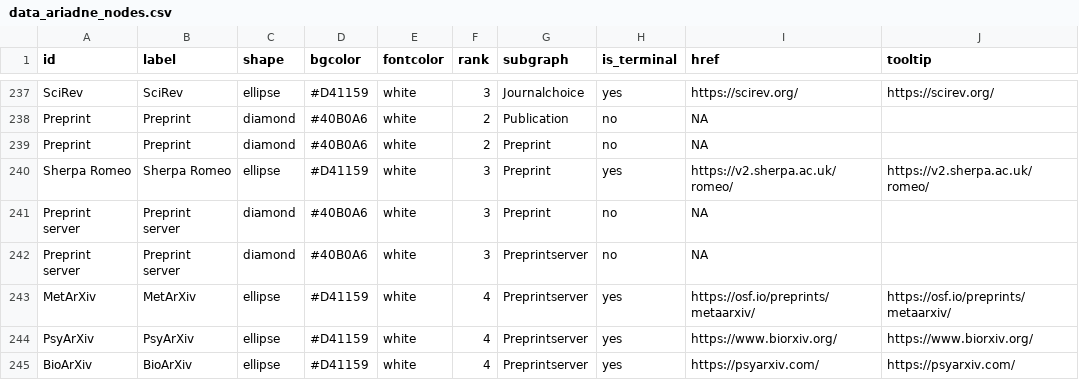
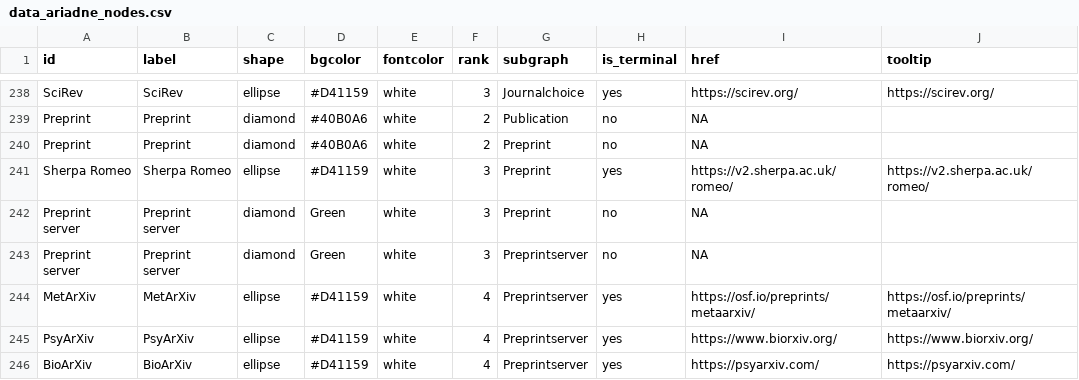
Before and after one commit to IGOR-bioDGPs/ARIADNE, a CSV file: testbook/data/data_ariadne_nodes.csv, drawn as a sheet; only a part is shown, gaps mark what is left out; addresses are those after the commit; the diff covers the shown part only; the diff names each change by its address in the sheet, - before the commit and + after, or states it on an @@ line.

```diff
--- a/testbook/data/data_ariadne_nodes.csv
+++ b/testbook/data/data_ariadne_nodes.csv
-D242:D243 (bgcolor): #40B0A6
+D242:D243 (bgcolor): Green
```
Also changed, not shown: 1 added row and 15 edited cells elsewhere in this file.
